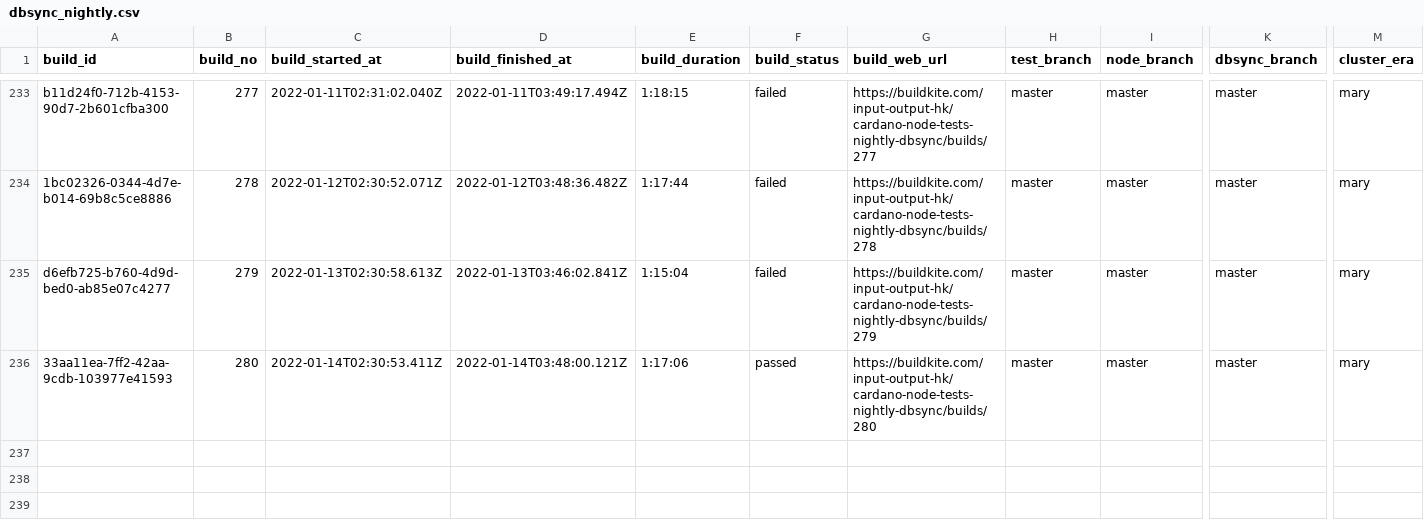
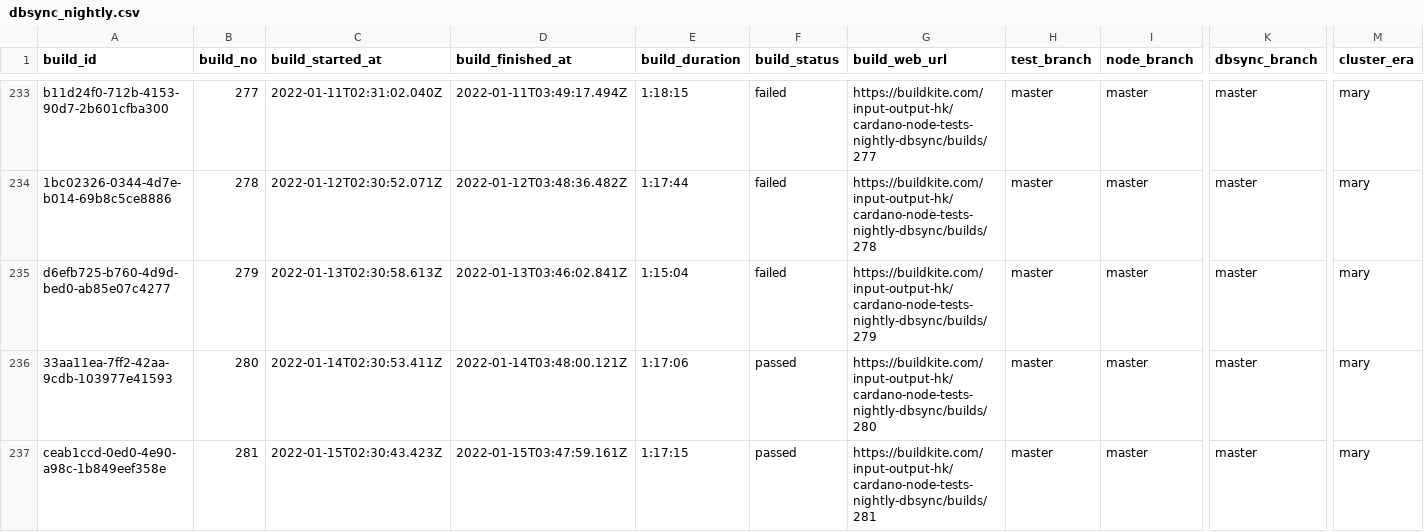
Before and after one commit to saratomaz/cardano-node-tests, a CSV file: sync_tests/csv_files/dbsync_nightly.csv, drawn as a sheet; only a part is shown, gaps mark what is left out; rows hold the shown columns only; the diff names each change by its address in the sheet, - before the commit and + after, or states it on an @@ line.

```diff
--- a/sync_tests/csv_files/dbsync_nightly.csv
+++ b/sync_tests/csv_files/dbsync_nightly.csv
+row 237: ceab1ccd-0ed0-4e90-a98c-1b849eef358e | 281 | 2022-01-15T02:30:43.423Z | 2022-01-15T03:47:59.161Z | 1:17:15 | passed | https://buildkite.com/input-output-hk/cardano-node-tests-nightly-dbsync/builds/281 | master | master | master | mary
```
Also changed, not shown: sync_tests/csv_files/node_nightly.csv, 1 other file.
